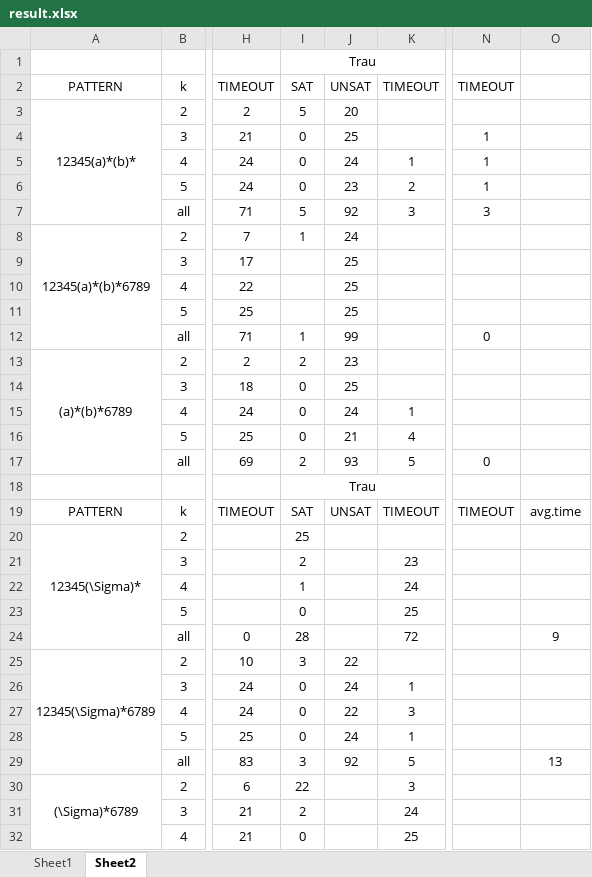
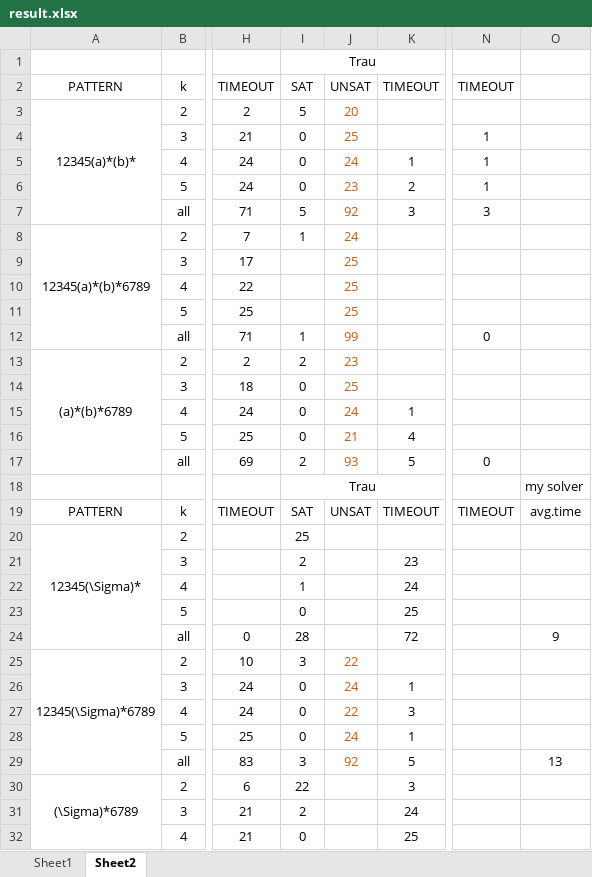
Before and after one commit to EcstasyH/PAexp-Solver, an Excel workbook: result.xlsx, sheet Sheet2, drawn as a sheet; only a part is shown, gaps mark what is left out; values as stored, in another font and other column widths than the file's, no borders; the diff covers the shown part only; the diff names each change by its address in the sheet, - before the commit and + after, or states it on an @@ line.

Commit message:
trau annotations

```diff
--- a/result.xlsx (sheet Sheet2)
+++ b/result.xlsx (sheet Sheet2)
-J3:J17 text colour: black
+J3:J17 text colour: #C55A11
-O18: (empty)
+O18: my solver
-J25:J29 text colour: black
+J25:J29 text colour: #C55A11
```
Also changed, not shown: 2 added rows elsewhere in this sheet.
